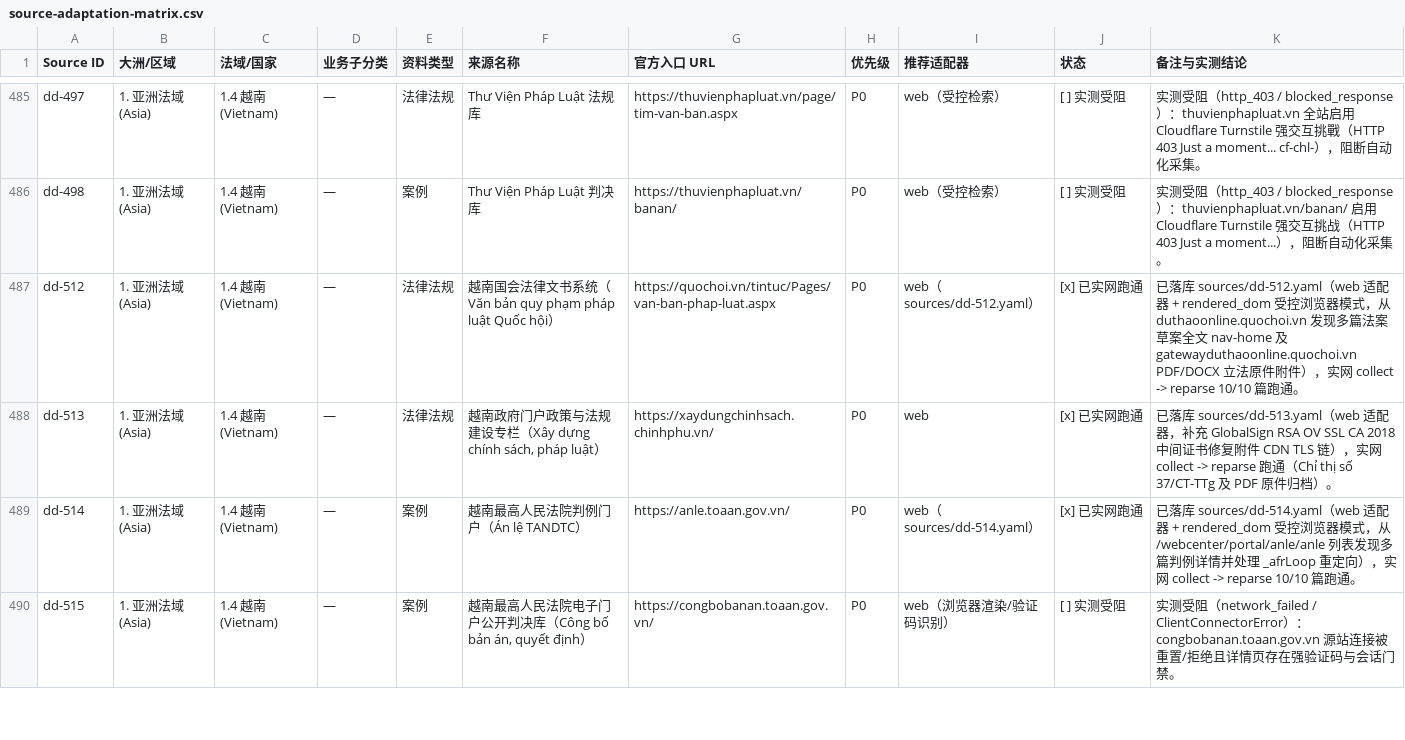
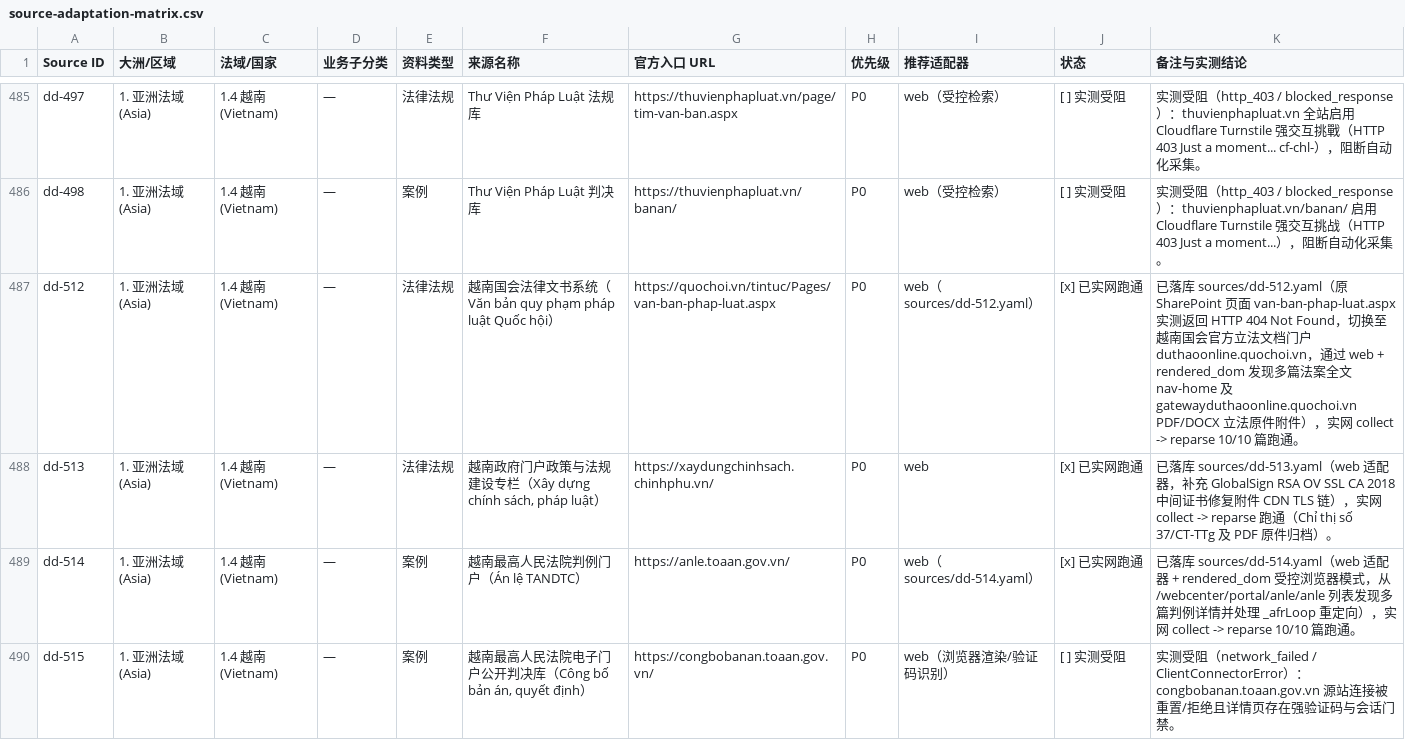
Before and after one commit to nanzhi84/WorldLawHarvester, a CSV file: docs/runbooks/source-adaptation-matrix.csv, drawn as a sheet; only a part is shown, gaps mark what is left out; the diff covers the shown part only.

Commit message:
fix(adapters,engine,sources): propagate detail DOM subrequest errors, align dd-549/dd-562/dd-551/dd-502 scopes, and decouple URL helpers

```diff
--- a/docs/runbooks/source-adaptation-matrix.csv
+++ b/docs/runbooks/source-adaptation-matrix.csv
@@ -486,3 +486,3 @@ dd-497,1. 亚洲法域 (Asia),1.4 越南 (Vietnam),—,法律法规,Thư Viện
 dd-498,1. 亚洲法域 (Asia),1.4 越南 (Vietnam),—,案例,Thư Viện Pháp Luật 判决库,https://thuvienphapluat.vn/banan/,P0,web（受控检索）,[ ] 实测受阻,实测受阻（http_403 / blocked_response）：thuvienphapluat.vn/banan/ 启用 Cloudflare Turnstile 强交互挑战（HTTP 403 Just a moment...），阻断自动化采集。
-dd-512,1. 亚洲法域 (Asia),1.4 越南 (Vietnam),—,法律法规,越南国会法律文书系统（Văn bản quy phạm pháp luật Quốc hội）,https://quochoi.vn/tintuc/Pages/van-ban-phap-luat.aspx,P0,web（sources/dd-512.yaml）,[x] 已实网跑通,已落库 sources/dd-512.yaml（web 适配器 + rendered_dom 受控浏览器模式，从 duthaoonline.quochoi.vn 发现多篇法案草案全文 nav-home 及 gatewayduthaoonline.quochoi.vn PDF/DOCX 立法原件附件），实网 collect -> reparse 10/10 篇跑通。
+dd-512,1. 亚洲法域 (Asia),1.4 越南 (Vietnam),—,法律法规,越南国会法律文书系统（Văn bản quy phạm pháp luật Quốc hội）,https://quochoi.vn/tintuc/Pages/van-ban-phap-luat.aspx,P0,web（sources/dd-512.yaml）,[x] 已实网跑通,已落库 sources/dd-512.yaml（原 SharePoint 页面 van-ban-phap-luat.aspx 实测返回 HTTP 404 Not Found，切换至越南国会官方立法文档门户 duthaoonline.quochoi.vn，通过 web + rendered_dom 发现多篇法案全文 nav-home 及 gatewayduthaoonline.quochoi.vn PDF/DOCX 立法原件附件），实网 collect -> reparse 10/10 篇跑通。
 dd-513,1. 亚洲法域 (Asia),1.4 越南 (Vietnam),—,法律法规,"越南政府门户政策与法规建设专栏（Xây dựng chính sách, pháp luật）",https://xaydungchinhsach.chinhphu.vn/,P0,web,[x] 已实网跑通,已落库 sources/dd-513.yaml（web 适配器，补充 GlobalSign RSA OV SSL CA 2018 中间证书修复附件 CDN TLS 链），实网 collect -> reparse 跑通（Chỉ thị số 37/CT-TTg 及 PDF 原件归档）。
```
Also changed, not shown: 7 edited cells elsewhere in this file, 11 other files.
